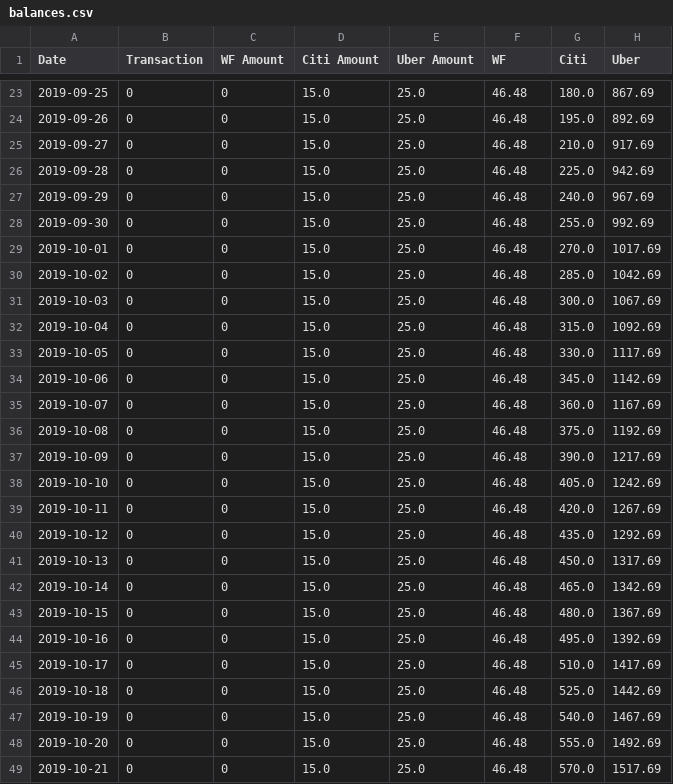
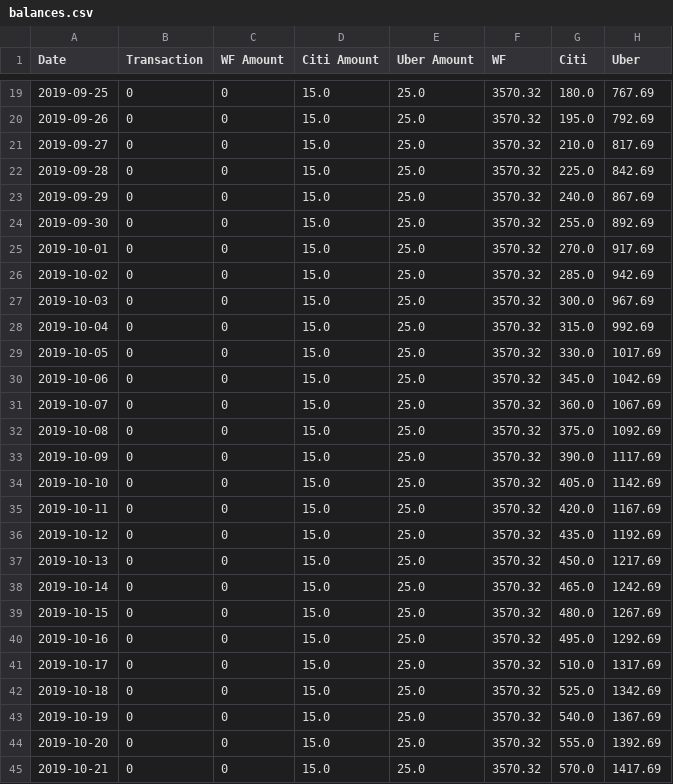
Before and after one commit to eitrheim/Budget, a CSV file: balances.csv, drawn as a sheet; only a part is shown, gaps mark what is left out; the diff covers the shown part only.

```diff
--- a/balances.csv
+++ b/balances.csv
@@ -23,27 +19,27 @@ Date,Transaction,WF Amount,Citi Amount,Uber Amount,WF,Citi,Uber
-2019-09-25,0,0,15.0,25.0,46.48,180.0,867.69
-2019-09-26,0,0,15.0,25.0,46.48,195.0,892.69
-2019-09-27,0,0,15.0,25.0,46.48,210.0,917.69
-2019-09-28,0,0,15.0,25.0,46.48,225.0,942.69
-2019-09-29,0,0,15.0,25.0,46.48,240.0,967.69
-2019-09-30,0,0,15.0,25.0,46.48,255.0,992.69
-2019-10-01,0,0,15.0,25.0,46.48,270.0,1017.69
-2019-10-02,0,0,15.0,25.0,46.48,285.0,1042.69
-2019-10-03,0,0,15.0,25.0,46.48,300.0,1067.69
-2019-10-04,0,0,15.0,25.0,46.48,315.0,1092.69
-2019-10-05,0,0,15.0,25.0,46.48,330.0,1117.69
-2019-10-06,0,0,15.0,25.0,46.48,345.0,1142.69
-2019-10-07,0,0,15.0,25.0,46.48,360.0,1167.69
-2019-10-08,0,0,15.0,25.0,46.48,375.0,1192.69
-2019-10-09,0,0,15.0,25.0,46.48,390.0,1217.69
-2019-10-10,0,0,15.0,25.0,46.48,405.0,1242.69
-2019-10-11,0,0,15.0,25.0,46.48,420.0,1267.69
-2019-10-12,0,0,15.0,25.0,46.48,435.0,1292.69
-2019-10-13,0,0,15.0,25.0,46.48,450.0,1317.69
-2019-10-14,0,0,15.0,25.0,46.48,465.0,1342.69
-2019-10-15,0,0,15.0,25.0,46.48,480.0,1367.69
-2019-10-16,0,0,15.0,25.0,46.48,495.0,1392.69
-2019-10-17,0,0,15.0,25.0,46.48,510.0,1417.69
-2019-10-18,0,0,15.0,25.0,46.48,525.0,1442.69
-2019-10-19,0,0,15.0,25.0,46.48,540.0,1467.69
-2019-10-20,0,0,15.0,25.0,46.48,555.0,1492.69
-2019-10-21,0,0,15.0,25.0,46.48,570.0,1517.69
+2019-09-25,0,0,15.0,25.0,3570.32,180.0,767.69
+2019-09-26,0,0,15.0,25.0,3570.32,195.0,792.69
+2019-09-27,0,0,15.0,25.0,3570.32,210.0,817.69
+2019-09-28,0,0,15.0,25.0,3570.32,225.0,842.69
+2019-09-29,0,0,15.0,25.0,3570.32,240.0,867.69
+2019-09-30,0,0,15.0,25.0,3570.32,255.0,892.69
+2019-10-01,0,0,15.0,25.0,3570.32,270.0,917.69
+2019-10-02,0,0,15.0,25.0,3570.32,285.0,942.69
+2019-10-03,0,0,15.0,25.0,3570.32,300.0,967.69
+2019-10-04,0,0,15.0,25.0,3570.32,315.0,992.69
+2019-10-05,0,0,15.0,25.0,3570.32,330.0,1017.69
+2019-10-06,0,0,15.0,25.0,3570.32,345.0,1042.69
+2019-10-07,0,0,15.0,25.0,3570.32,360.0,1067.69
+2019-10-08,0,0,15.0,25.0,3570.32,375.0,1092.69
+2019-10-09,0,0,15.0,25.0,3570.32,390.0,1117.69
+2019-10-10,0,0,15.0,25.0,3570.32,405.0,1142.69
+2019-10-11,0,0,15.0,25.0,3570.32,420.0,1167.69
+2019-10-12,0,0,15.0,25.0,3570.32,435.0,1192.69
+2019-10-13,0,0,15.0,25.0,3570.32,450.0,1217.69
+2019-10-14,0,0,15.0,25.0,3570.32,465.0,1242.69
+2019-10-15,0,0,15.0,25.0,3570.32,480.0,1267.69
+2019-10-16,0,0,15.0,25.0,3570.32,495.0,1292.69
+2019-10-17,0,0,15.0,25.0,3570.32,510.0,1317.69
+2019-10-18,0,0,15.0,25.0,3570.32,525.0,1342.69
+2019-10-19,0,0,15.0,25.0,3570.32,540.0,1367.69
+2019-10-20,0,0,15.0,25.0,3570.32,555.0,1392.69
+2019-10-21,0,0,15.0,25.0,3570.32,570.0,1417.69
```
Also changed, not shown: 4 removed rows and 81 edited cells elsewhere in this file, 3 other files.
